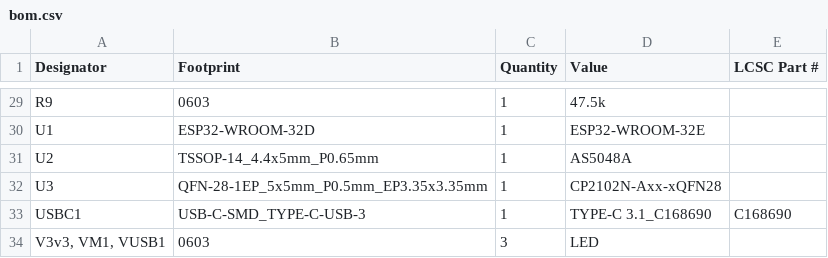
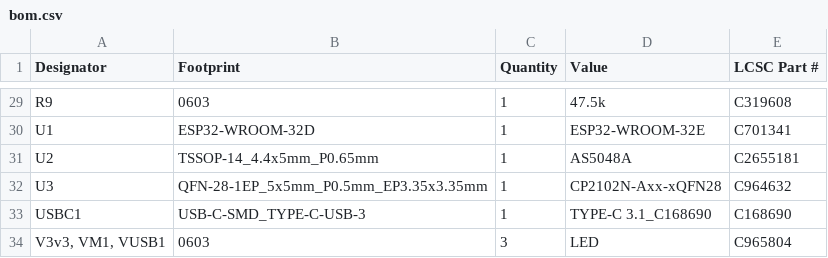
Before and after one commit to Jbruslind/PersonalProjects, a CSV file: IntegratedStepper/PCB/IntegratedStepper/production/bom.csv, drawn as a sheet; only a part is shown, gaps mark what is left out; the diff covers the shown part only; the diff names each change by its address in the sheet, - before the commit and + after, or states it on an @@ line.

```diff
--- a/IntegratedStepper/PCB/IntegratedStepper/production/bom.csv
+++ b/IntegratedStepper/PCB/IntegratedStepper/production/bom.csv
-E29 (LCSC Part #): (empty)
+E29 (LCSC Part #): C319608
-E30 (LCSC Part #): (empty)
+E30 (LCSC Part #): C701341
-E31 (LCSC Part #): (empty)
+E31 (LCSC Part #): C2655181
-E32 (LCSC Part #): (empty)
+E32 (LCSC Part #): C964632
-E34 (LCSC Part #): (empty)
+E34 (LCSC Part #): C965804
```
Also changed, not shown: 6 added rows, 6 removed rows and 23 edited cells elsewhere in this file, IntegratedStepper/PCB/IntegratedStepper/production/designators.csv, IntegratedStepper/PCB/IntegratedStepper/production/positions.csv, 29 other files.
